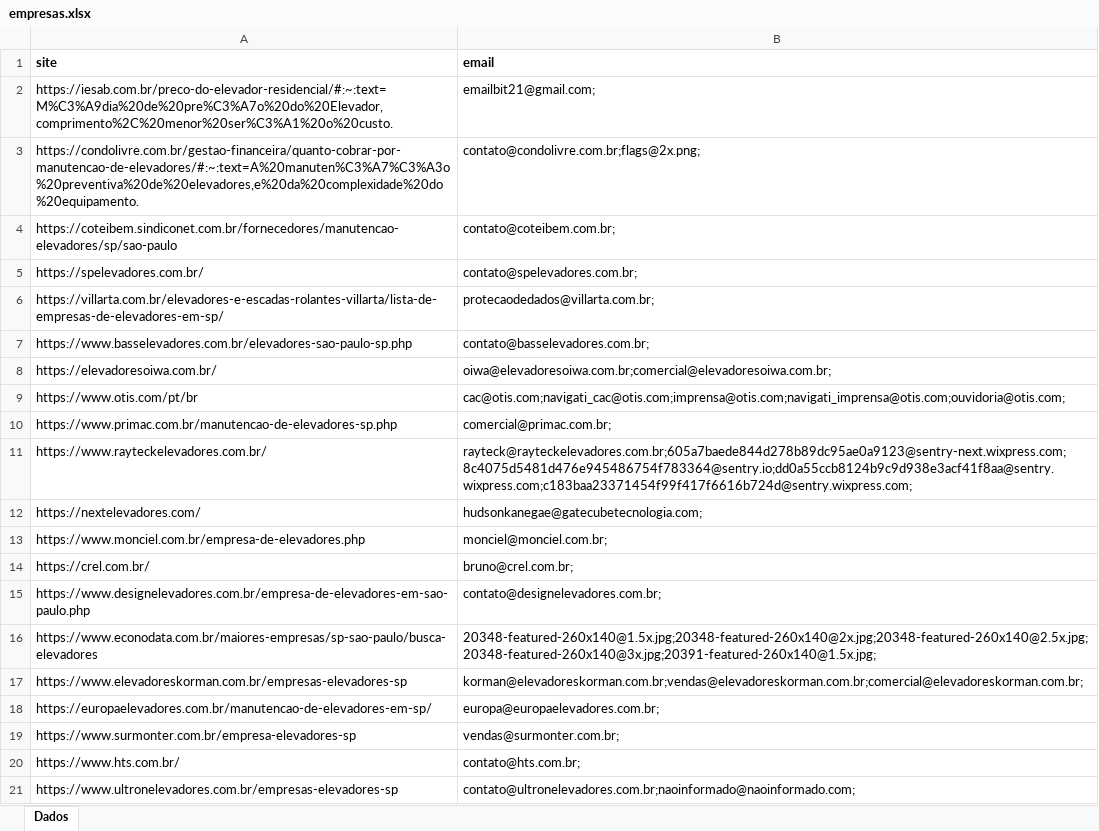
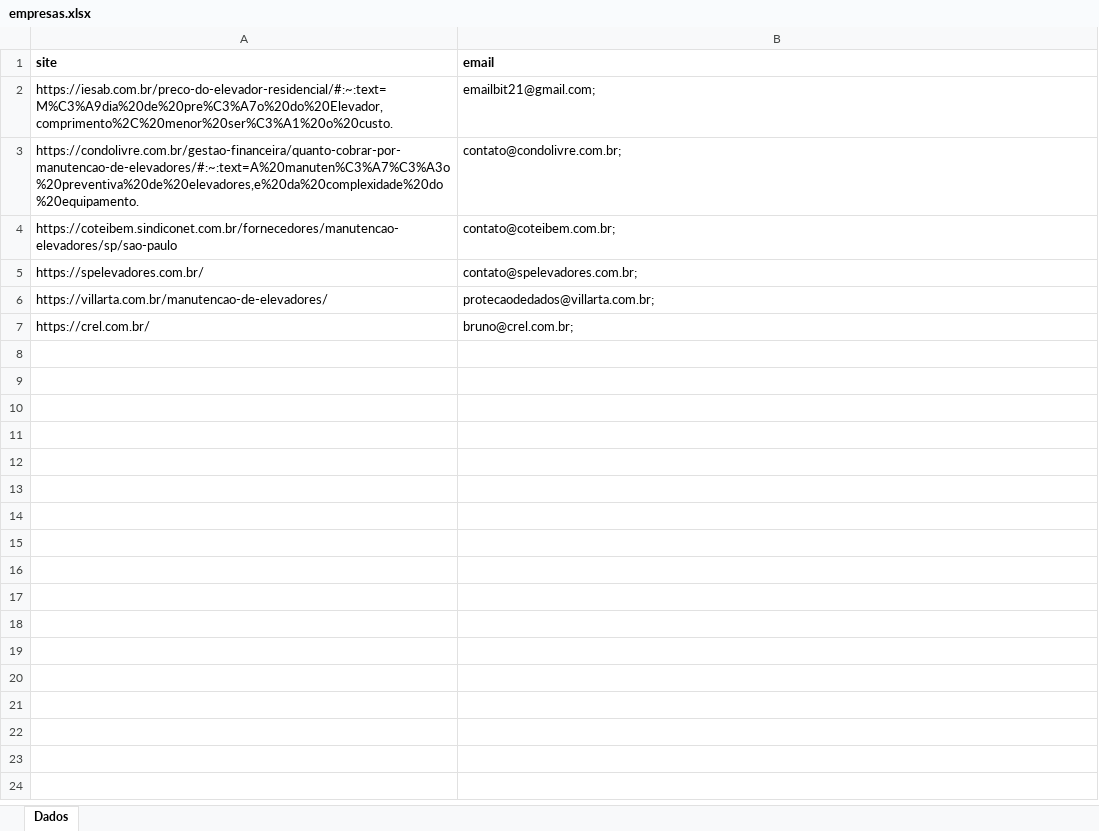
Before and after one commit to rafael-rodrigues-dsv/component-search-app, an Excel workbook: output/empresas.xlsx, sheet Dados, drawn as a sheet; only a part is shown; values as stored, in another font and other column widths than the file's, no borders; the diff covers the shown part only; the diff names each change by its address in the sheet, - before the commit and + after, or states it on an @@ line.

```diff
--- a/output/empresas.xlsx (sheet Dados)
+++ b/output/empresas.xlsx (sheet Dados)
-B3 (email): contato@condolivre.com.br;flags@2x.png;
+B3 (email): contato@condolivre.com.br;
-A6 (site): https://villarta.com.br/elevadores-e-escadas-rolantes-villarta/lista-de-empresas-de-elevadores-em-sp/
+A6 (site): https://villarta.com.br/manutencao-de-elevadores/
-row 7: https://www.basselevadores.com.br/elevadores-sao-paulo-sp.php | contato@basselevadores.com.br;
-row 8: https://elevadoresoiwa.com.br/ | oiwa@elevadoresoiwa.com.br;comercial@elevadoresoiwa.com.br;
-row 9: https://www.otis.com/pt/br | cac@otis.com;navigati_cac@otis.com;imprensa@otis.com;navigati_imprensa@otis.com;ouvidoria@otis.com;
-row 10: https://www.primac.com.br/manutencao-de-elevadores-sp.php | comercial@primac.com.br;
-row 11: https://www.rayteckelevadores.com.br/ | rayteck@rayteckelevadores.com.br;605a7baede844d278b89dc95ae0a9123@sentry-next.wixpress.com;8c4075d5481d476e945486754f783364@sentry.io;dd0a55ccb8124b9c9d938e3acf41f8aa@sentry.wixpress.com;c183baa23371454f99f417f6616b724d@sentry.wixpress.com;
-row 12: https://nextelevadores.com/ | hudsonkanegae@gatecubetecnologia.com;
-row 13: https://www.monciel.com.br/empresa-de-elevadores.php | monciel@monciel.com.br;
-row 15: https://www.designelevadores.com.br/empresa-de-elevadores-em-sao-paulo.php | contato@designelevadores.com.br;
-row 16: https://www.econodata.com.br/maiores-empresas/sp-sao-paulo/busca-elevadores | 20348-featured-260x140@1.5x.jpg;20348-featured-260x140@2x.jpg;20348-featured-260x140@2.5x.jpg;20348-featured-260x140@3x.jpg;20391-featured-260x140@1.5x.jpg;
-row 17: https://www.elevadoreskorman.com.br/empresas-elevadores-sp | korman@elevadoreskorman.com.br;vendas@elevadoreskorman.com.br;comercial@elevadoreskorman.com.br;
-row 18: https://europaelevadores.com.br/manutencao-de-elevadores-em-sp/ | europa@europaelevadores.com.br;
-row 19: https://www.surmonter.com.br/empresa-elevadores-sp | vendas@surmonter.com.br;
-row 20: https://www.hts.com.br/ | contato@hts.com.br;
-row 21: https://www.ultronelevadores.com.br/empresas-elevadores-sp | contato@ultronelevadores.com.br;naoinformado@naoinformado.com;
```
Also changed, not shown: 31 removed rows elsewhere in this sheet, 2 other files.
